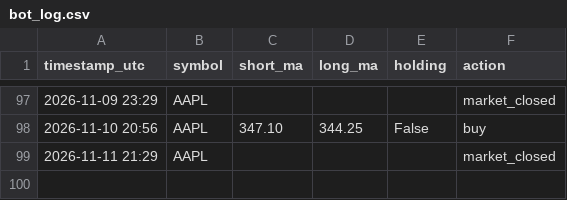
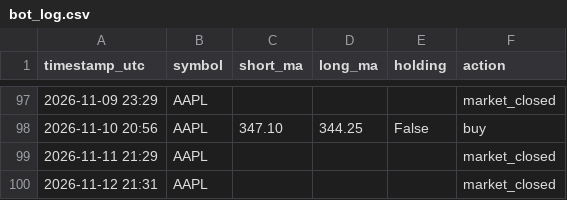
Before and after one commit to cheeroo2020/cadence, a CSV file: bot_log.csv, drawn as a sheet; only a part is shown, gaps mark what is left out.

```diff
--- a/bot_log.csv
+++ b/bot_log.csv
@@ -99 +99,2 @@ timestamp_utc,symbol,short_ma,long_ma,holding,action
 2026-11-11 21:29,AAPL,,,,market_closed
+2026-11-12 21:31,AAPL,,,,market_closed
```
